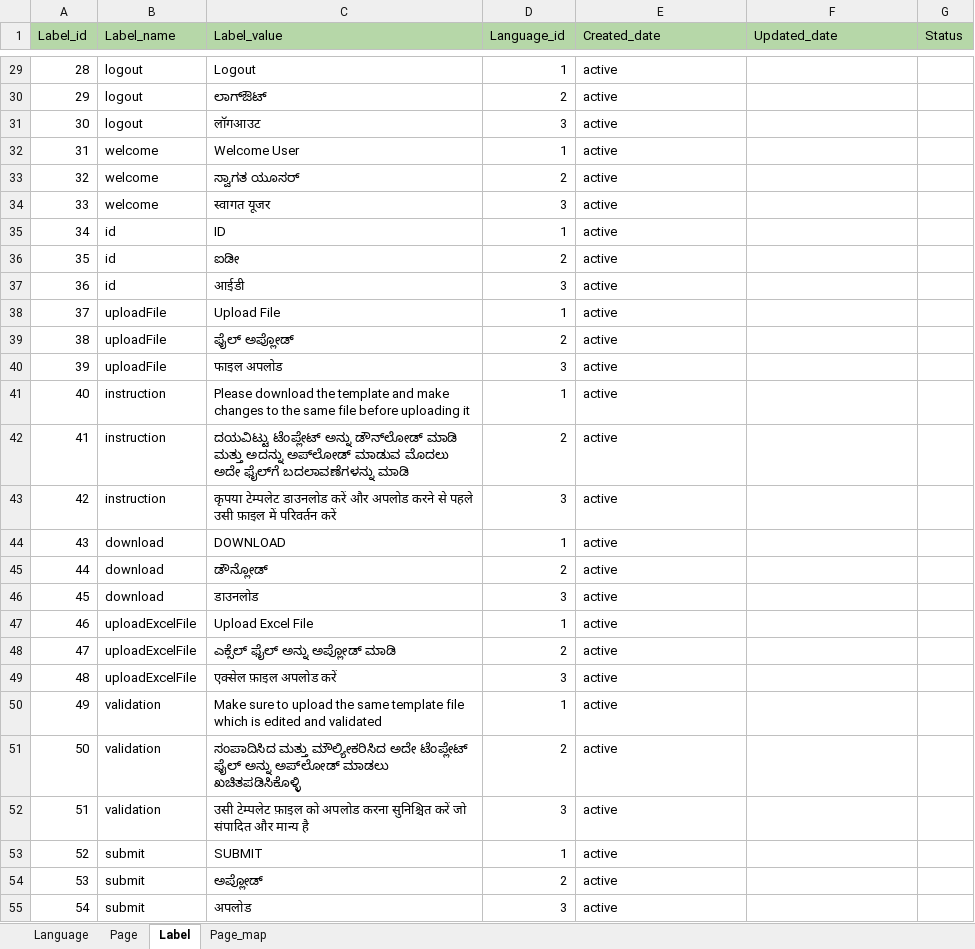
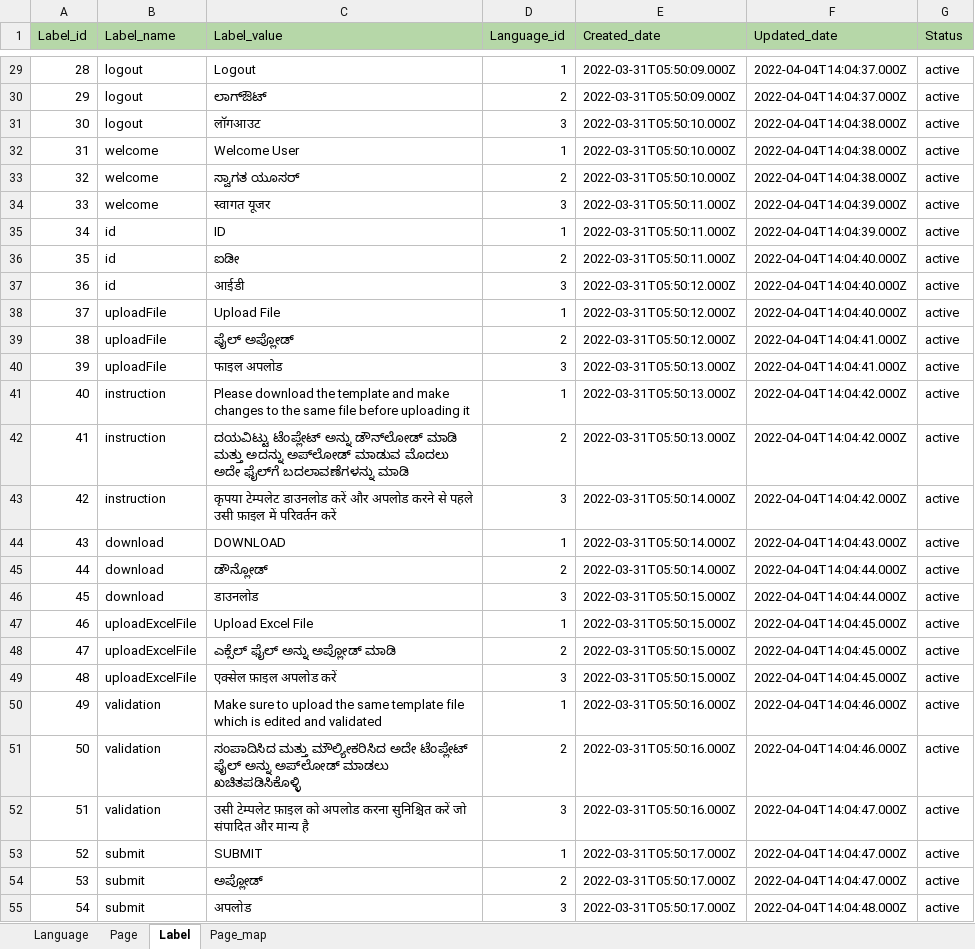
Before and after one commit to avyshlabs/application-localisation, an Excel workbook: template.xlsx, sheet Label, drawn as a sheet; only a part is shown, gaps mark what is left out; values as stored, in another font and other column widths than the file's, no borders; the diff covers the shown part only; the diff names each change by its address in the sheet, - before the commit and + after, or states it on an @@ line.

```diff
--- a/template.xlsx (sheet Label)
+++ b/template.xlsx (sheet Label)
-E29:E30 (Created_date): active
+E29:E30 (Created_date): 2022-03-31T05:50:09.000Z
-F29:F30 (Updated_date): (empty)
+F29:F30 (Updated_date): 2022-04-04T14:04:37.000Z
-G29:G55 (Status): (empty)
+G29:G55 (Status): active
-E31:E33 (Created_date): active
+E31:E33 (Created_date): 2022-03-31T05:50:10.000Z
-F31:F33 (Updated_date): (empty)
+F31:F33 (Updated_date): 2022-04-04T14:04:38.000Z
-E34:E36 (Created_date): active
+E34:E36 (Created_date): 2022-03-31T05:50:11.000Z
-F34:F35 (Updated_date): (empty)
+F34:F35 (Updated_date): 2022-04-04T14:04:39.000Z
-F36:F38 (Updated_date): (empty)
+F36:F38 (Updated_date): 2022-04-04T14:04:40.000Z
-E37:E39 (Created_date): active
+E37:E39 (Created_date): 2022-03-31T05:50:12.000Z
-F39:F40 (Updated_date): (empty)
+F39:F40 (Updated_date): 2022-04-04T14:04:41.000Z
-E40:E42 (Created_date): active
+E40:E42 (Created_date): 2022-03-31T05:50:13.000Z
-F41:F43 (Updated_date): (empty)
+F41:F43 (Updated_date): 2022-04-04T14:04:42.000Z
-E43:E45 (Created_date): active
+E43:E45 (Created_date): 2022-03-31T05:50:14.000Z
-F44 (Updated_date): (empty)
+F44 (Updated_date): 2022-04-04T14:04:43.000Z
-F45:F46 (Updated_date): (empty)
+F45:F46 (Updated_date): 2022-04-04T14:04:44.000Z
-E46:E49 (Created_date): active
+E46:E49 (Created_date): 2022-03-31T05:50:15.000Z
-F47:F49 (Updated_date): (empty)
+F47:F49 (Updated_date): 2022-04-04T14:04:45.000Z
-E50:E52 (Created_date): active
+E50:E52 (Created_date): 2022-03-31T05:50:16.000Z
-F50:F51 (Updated_date): (empty)
+F50:F51 (Updated_date): 2022-04-04T14:04:46.000Z
-F52:F54 (Updated_date): (empty)
+F52:F54 (Updated_date): 2022-04-04T14:04:47.000Z
-E53:E55 (Created_date): active
+E53:E55 (Created_date): 2022-03-31T05:50:17.000Z
-F55 (Updated_date): (empty)
+F55 (Updated_date): 2022-04-04T14:04:48.000Z
```
Also changed, not shown: 15 added rows and 90 edited cells elsewhere in this sheet, sheet Page_map, sheet Page, sheet Language, 2 other files.
